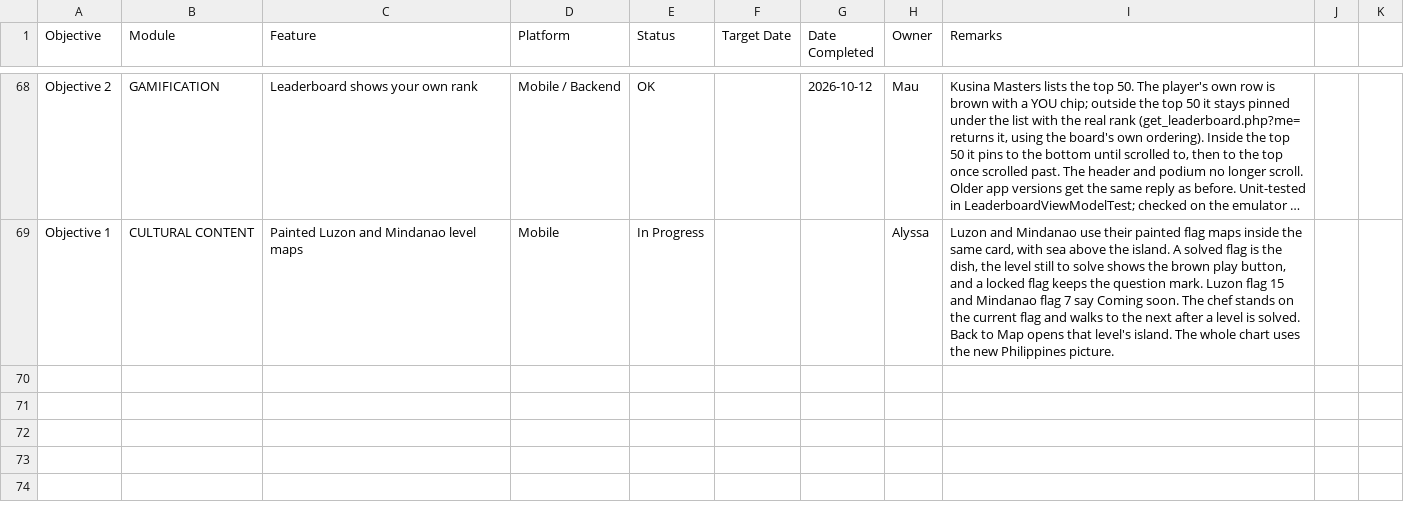
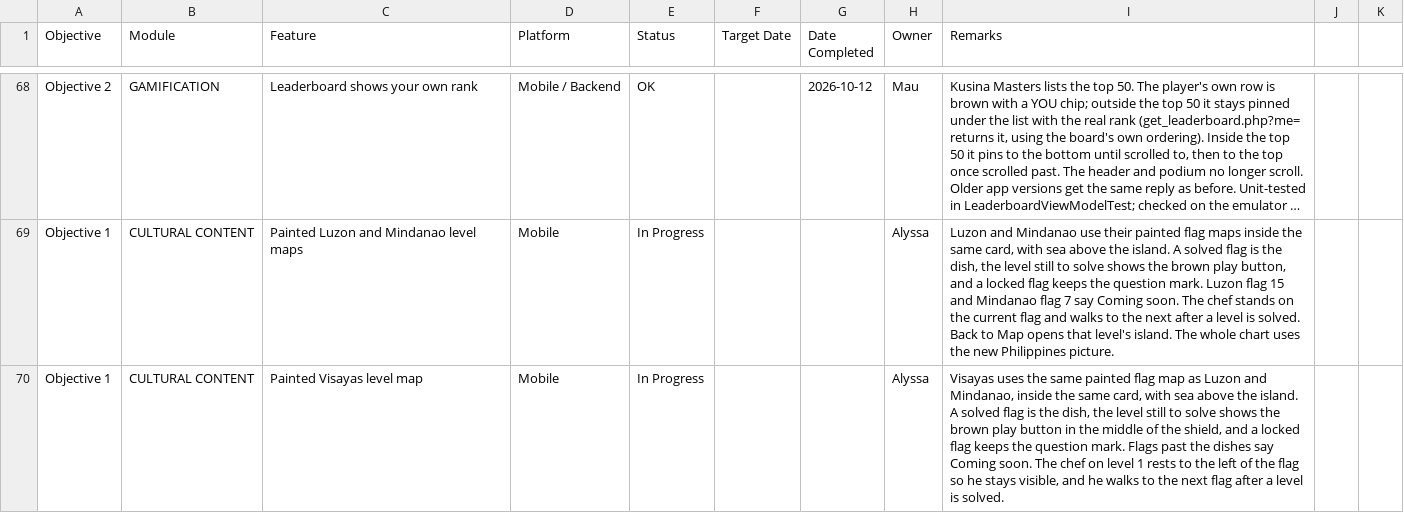
Before and after one commit to mauwcchiato/kusina-kode-app, a CSV file: docs/testing/features.csv, drawn as a sheet; only a part is shown, gaps mark what is left out; long unchanged cells end in …; the diff names each change by its address in the sheet, - before the commit and + after, or states it on an @@ line.

Commit message:
Show Visayas on its painted flag map, with the play button centered and the chef beside level 1.

```diff
--- a/docs/testing/features.csv
+++ b/docs/testing/features.csv
+row 70: Objective 1 | CULTURAL CONTENT | Painted Visayas level map | Mobile | In Progress |  |  | Alyssa | Visayas uses the same painted flag map as Luzon and Mindanao, inside the same card, with sea above the island. A solved flag is the dish, the level still to solve shows the brown play button in the middle of the shield, and a locked flag keeps the question mark. Flags past the dishes say Coming soon. The chef on level 1 rests to the left of the flag so he stays visible, and he walks to the next flag after a level is solved.
```
Also changed, not shown: 2 other files.
